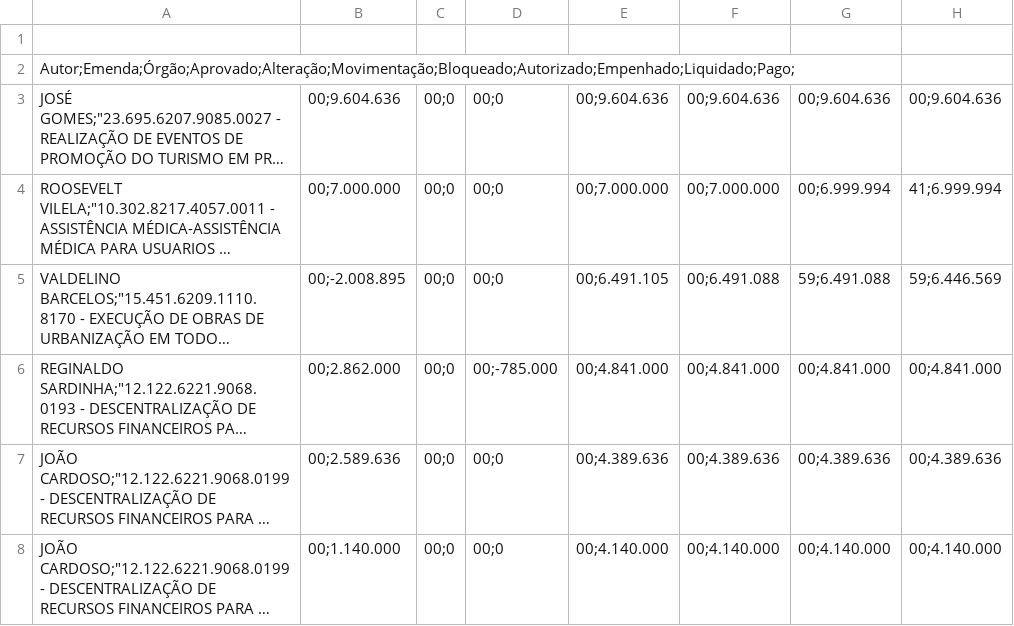
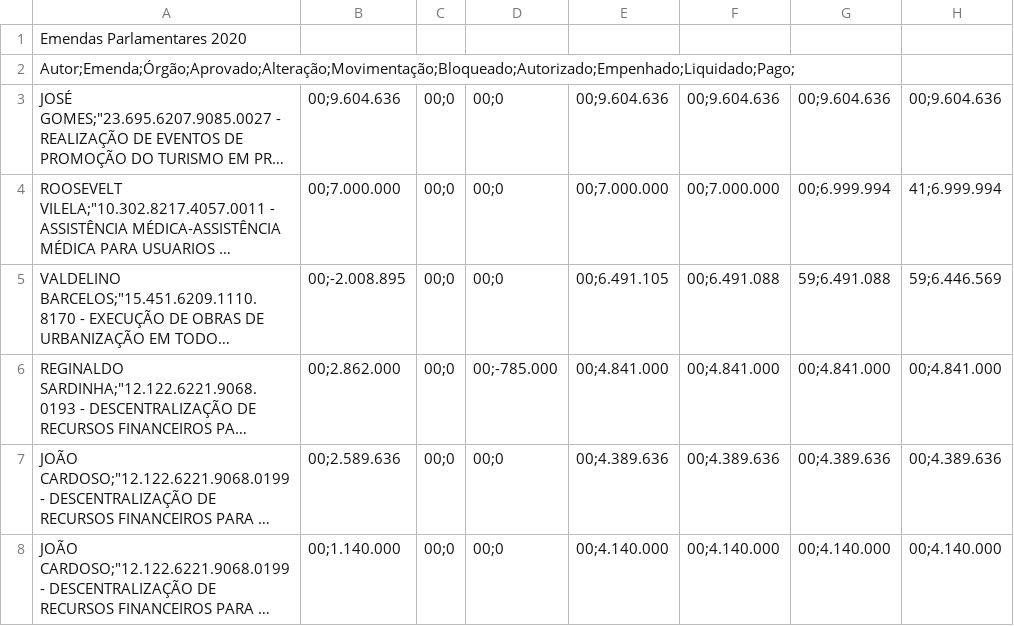
Before and after one commit to 060919/base_de_dados, a CSV file: emendas_parlamentares.csv, drawn as a sheet; only a part is shown; long unchanged cells end in …; the diff names each change by its address in the sheet, - before the commit and + after, or states it on an @@ line.

Commit message:
Update emendas_parlamentares.csv

```diff
--- a/emendas_parlamentares.csv
+++ b/emendas_parlamentares.csv
-A1: (empty)
+A1: Emendas Parlamentares 2020
```
